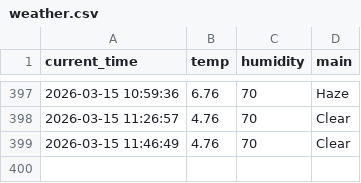
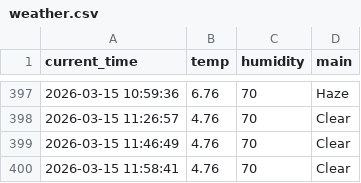
Before and after one commit to 9donghae-art/weather_5m, a CSV file: weather.csv, drawn as a sheet; only a part is shown, gaps mark what is left out.

```diff
--- a/weather.csv
+++ b/weather.csv
@@ -399 +399,2 @@ current_time,temp,humidity,main
 2026-03-15 11:46:49,4.76,70,Clear
+2026-03-15 11:58:41,4.76,70,Clear
```
